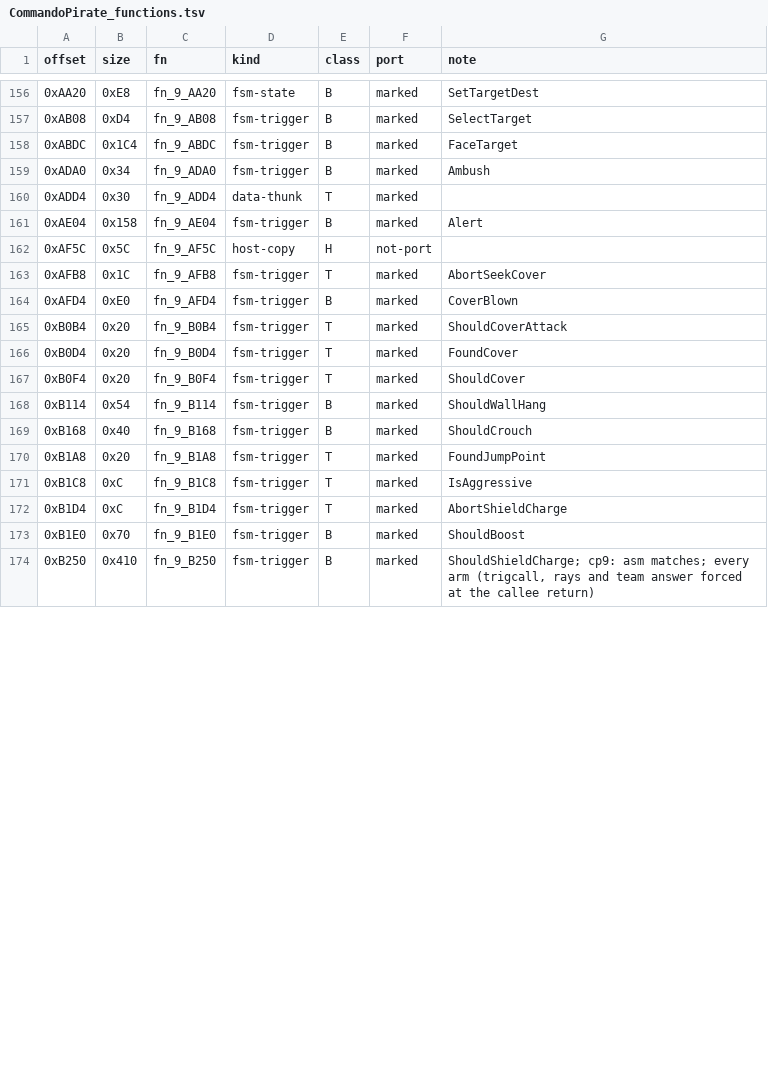
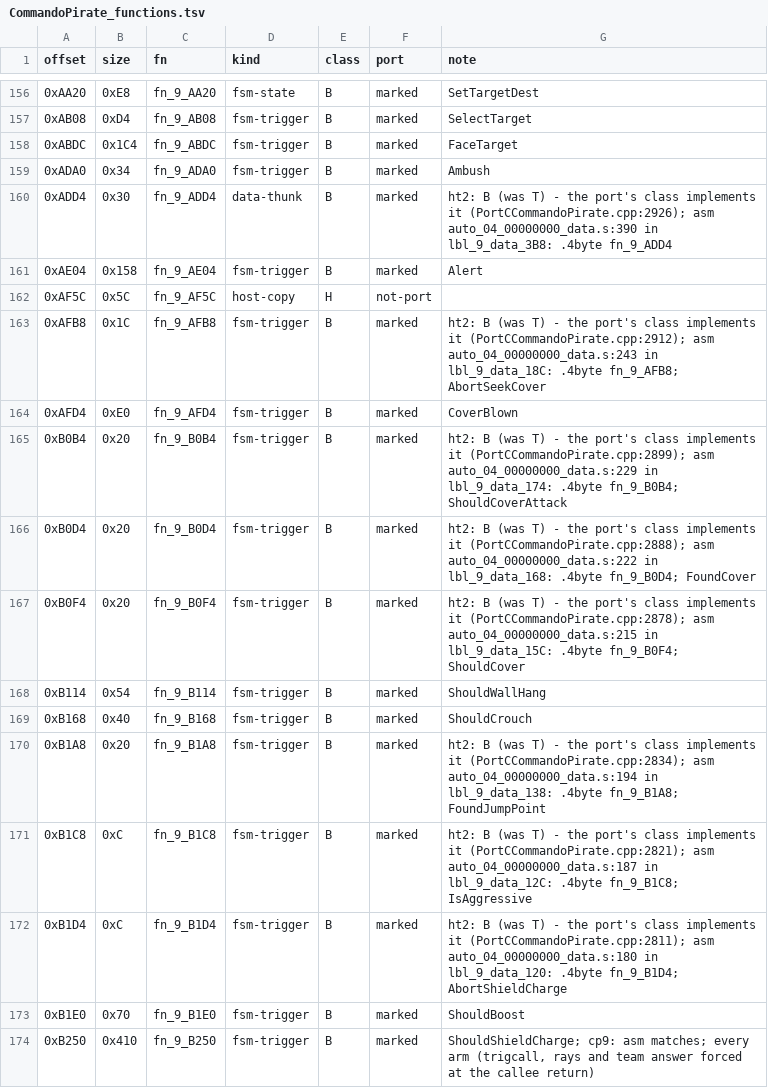
Before and after one commit to NitrosGits/MetroidPrime2Port-DSU, a TSV file: docs/module-analysis/CommandoPirate_functions.tsv, drawn as a sheet; only a part is shown, gaps mark what is left out; the diff covers the shown part only.

Commit message:
ht2: reclassify marked H/T rows the port implements to B; mark fn_79_2E7C; loaders and Scattershot Render are B slices

```diff
--- a/docs/module-analysis/CommandoPirate_functions.tsv
+++ b/docs/module-analysis/CommandoPirate_functions.tsv
@@ -159,15 +159,15 @@ offset	size	fn	kind	class	port	note
 0xADA0	0x34	fn_9_ADA0	fsm-trigger	B	marked	Ambush
-0xADD4	0x30	fn_9_ADD4	data-thunk	T	marked	
+0xADD4	0x30	fn_9_ADD4	data-thunk	B	marked	ht2: B (was T) - the port's class implements it (PortCCommandoPirate.cpp:2926); asm auto_04_00000000_data.s:390 in lbl_9_data_3B8: .4byte fn_9_ADD4
 0xAE04	0x158	fn_9_AE04	fsm-trigger	B	marked	Alert
 0xAF5C	0x5C	fn_9_AF5C	host-copy	H	not-port	
-0xAFB8	0x1C	fn_9_AFB8	fsm-trigger	T	marked	AbortSeekCover
+0xAFB8	0x1C	fn_9_AFB8	fsm-trigger	B	marked	ht2: B (was T) - the port's class implements it (PortCCommandoPirate.cpp:2912); asm auto_04_00000000_data.s:243 in lbl_9_data_18C: .4byte fn_9_AFB8; AbortSeekCover
 0xAFD4	0xE0	fn_9_AFD4	fsm-trigger	B	marked	CoverBlown
-0xB0B4	0x20	fn_9_B0B4	fsm-trigger	T	marked	ShouldCoverAttack
-0xB0D4	0x20	fn_9_B0D4	fsm-trigger	T	marked	FoundCover
-0xB0F4	0x20	fn_9_B0F4	fsm-trigger	T	marked	ShouldCover
+0xB0B4	0x20	fn_9_B0B4	fsm-trigger	B	marked	ht2: B (was T) - the port's class implements it (PortCCommandoPirate.cpp:2899); asm auto_04_00000000_data.s:229 in lbl_9_data_174: .4byte fn_9_B0B4; ShouldCoverAttack
+0xB0D4	0x20	fn_9_B0D4	fsm-trigger	B	marked	ht2: B (was T) - the port's class implements it (PortCCommandoPirate.cpp:2888); asm auto_04_00000000_data.s:222 in lbl_9_data_168: .4byte fn_9_B0D4; FoundCover
+0xB0F4	0x20	fn_9_B0F4	fsm-trigger	B	marked	ht2: B (was T) - the port's class implements it (PortCCommandoPirate.cpp:2878); asm auto_04_00000000_data.s:215 in lbl_9_data_15C: .4byte fn_9_B0F4; ShouldCover
 0xB114	0x54	fn_9_B114	fsm-trigger	B	marked	ShouldWallHang
 0xB168	0x40	fn_9_B168	fsm-trigger	B	marked	ShouldCrouch
-0xB1A8	0x20	fn_9_B1A8	fsm-trigger	T	marked	FoundJumpPoint
-0xB1C8	0xC	fn_9_B1C8	fsm-trigger	T	marked	IsAggressive
-0xB1D4	0xC	fn_9_B1D4	fsm-trigger	T	marked	AbortShieldCharge
+0xB1A8	0x20	fn_9_B1A8	fsm-trigger	B	marked	ht2: B (was T) - the port's class implements it (PortCCommandoPirate.cpp:2834); asm auto_04_00000000_data.s:194 in lbl_9_data_138: .4byte fn_9_B1A8; FoundJumpPoint
+0xB1C8	0xC	fn_9_B1C8	fsm-trigger	B	marked	ht2: B (was T) - the port's class implements it (PortCCommandoPirate.cpp:2821); asm auto_04_00000000_data.s:187 in lbl_9_data_12C: .4byte fn_9_B1C8; IsAggressive
+0xB1D4	0xC	fn_9_B1D4	fsm-trigger	B	marked	ht2: B (was T) - the port's class implements it (PortCCommandoPirate.cpp:2811); asm auto_04_00000000_data.s:180 in lbl_9_data_120: .4byte fn_9_B1D4; AbortShieldCharge
 0xB1E0	0x70	fn_9_B1E0	fsm-trigger	B	marked	ShouldBoost
```
Also changed, not shown: 52 edited cells elsewhere in this file, docs/module-analysis/ElitePirate_functions.tsv, docs/module-analysis/EmperorIngStage3_functions.tsv, 16 other files.
